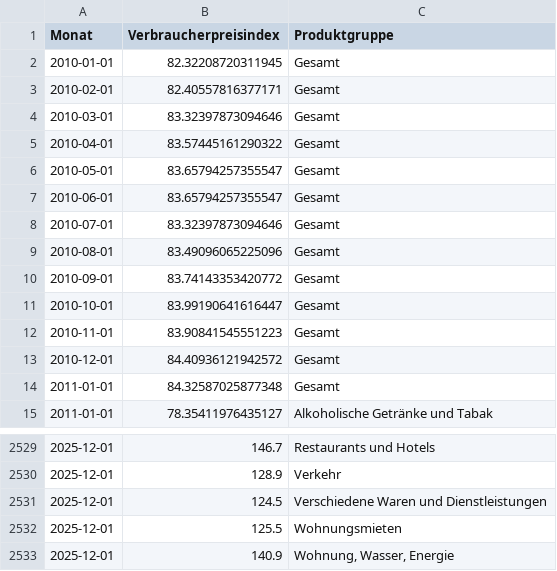
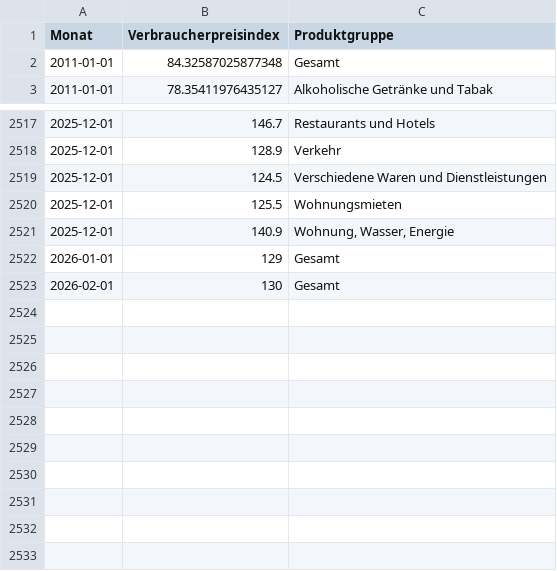
Before and after one commit to schmoigl/tariflohn-tracker, a CSV file: VPI.csv, drawn as a sheet; only a part is shown, gaps mark what is left out; removed rows and columns are numbered as before the commit, all else as after; the diff names each change by its address in the sheet, - before the commit and + after, or states it on an @@ line.

```diff
--- a/VPI.csv
+++ b/VPI.csv
-row 2: 2010-01-01 | 82.32208720311945 | Gesamt
-row 3: 2010-02-01 | 82.40557816377171 | Gesamt
-row 4: 2010-03-01 | 83.32397873094646 | Gesamt
-row 5: 2010-04-01 | 83.57445161290322 | Gesamt
-row 6: 2010-05-01 | 83.65794257355547 | Gesamt
-row 7: 2010-06-01 | 83.65794257355547 | Gesamt
-row 8: 2010-07-01 | 83.32397873094646 | Gesamt
-row 9: 2010-08-01 | 83.49096065225096 | Gesamt
-row 10: 2010-09-01 | 83.74143353420772 | Gesamt
-row 11: 2010-10-01 | 83.99190641616447 | Gesamt
-row 12: 2010-11-01 | 83.90841545551223 | Gesamt
-row 13: 2010-12-01 | 84.40936121942572 | Gesamt
+row 2522: 2026-01-01 | 129 | Gesamt
+row 2523: 2026-02-01 | 130 | Gesamt
```
Also changed, not shown: PROD.csv, 1 other file.
